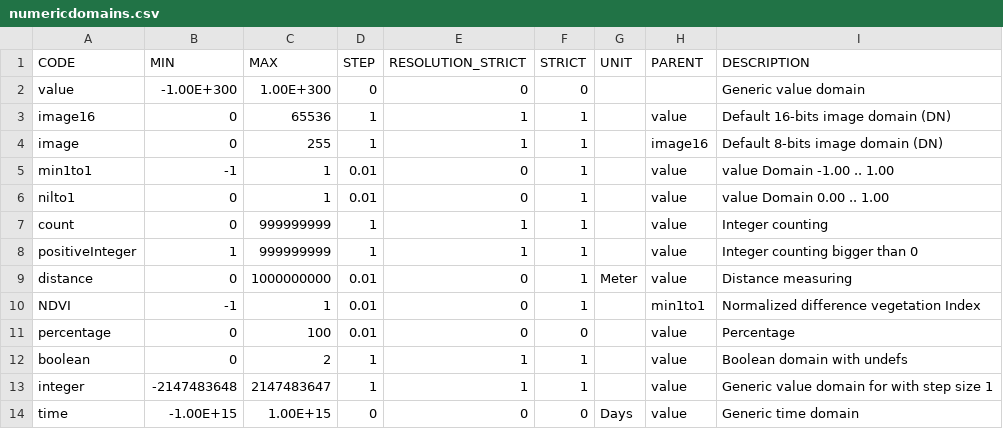
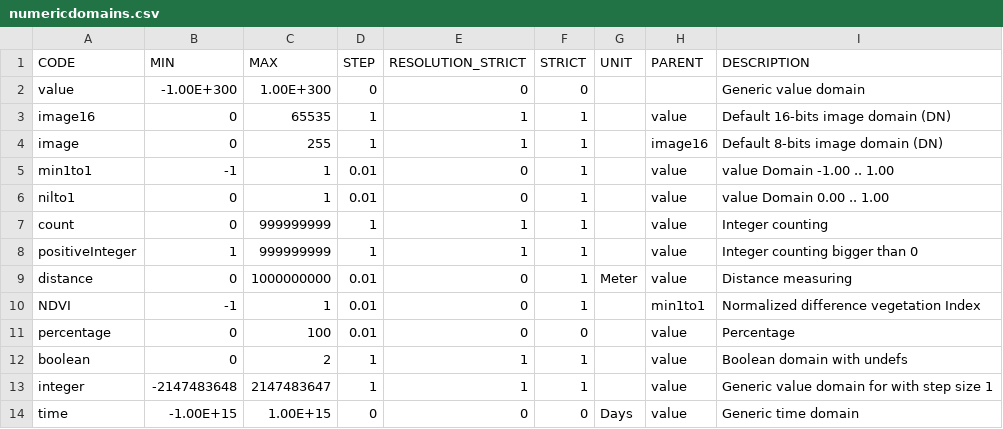
Before and after one commit to 52North/IlwisObjects, a CSV file: core/resources/numericdomains.csv, drawn as a sheet.

Commit message:
Correction of range of image16 domain.

```diff
--- a/core/resources/numericdomains.csv
+++ b/core/resources/numericdomains.csv
@@ -2,3 +2,3 @@ CODE,MIN,MAX,STEP,RESOLUTION_STRICT,STRICT,UNIT,PARENT,DESCRIPTION
 value,-1.00E+300,1.00E+300,0,0,0,,,Generic value domain
-image16,0,65536,1,1,1,,value,Default 16-bits image domain (DN)
+image16,0,65535,1,1,1,,value,Default 16-bits image domain (DN)
 image,0,255,1,1,1,,image16,Default 8-bits image domain (DN)
```
